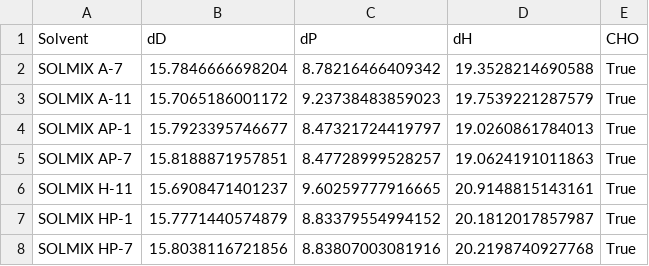
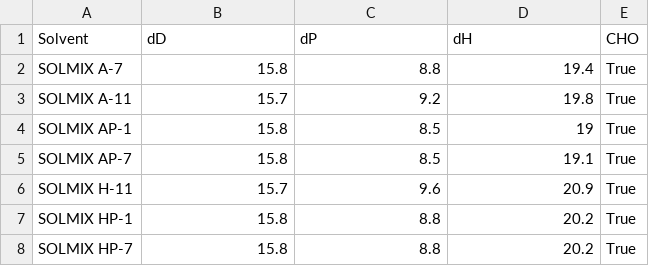
Before and after one commit to ToshihiroIguchi/MixingCompass, a CSV file: data/original/solvents/SOLMIX.csv, drawn as a sheet.

Commit message:
Add new solvent data sources and regenerate consolidated database
- Add GlycolEthers.csv with P-Series glycol ether solvents from Dow
- Add OxoAcids.csv with alcohol and ester solvents from Dow
- Add GREEN.csv with environmentally friendly solvents (VertecBio ELSOL series)
- Update list.csv with URLs for new source files
- Round HSP values in SOLMIX.csv to one decimal place for consistency
- Regenerate solvents.csv with 2,571 records (51 new entries from GREEN.csv)

```diff
--- a/data/original/solvents/SOLMIX.csv
+++ b/data/original/solvents/SOLMIX.csv
@@ -1,8 +1,8 @@
 Solvent,dD,dP,dH,CHO
-SOLMIX A-7,15.7846666698204,8.78216466409342,19.3528214690588,True
-SOLMIX A-11,15.7065186001172,9.23738483859023,19.7539221287579,True
-SOLMIX AP-1,15.7923395746677,8.47321724419797,19.0260861784013,True
-SOLMIX AP-7,15.8188871957851,8.47728999528257,19.0624191011863,True
-SOLMIX H-11,15.6908471401237,9.60259777916665,20.9148815143161,True
-SOLMIX HP-1,15.7771440574879,8.83379554994152,20.1812017857987,True
-SOLMIX HP-7,15.8038116721856,8.83807003081916,20.2198740927768,True
+SOLMIX A-7,15.8,8.8,19.4,True
+SOLMIX A-11,15.7,9.2,19.8,True
+SOLMIX AP-1,15.8,8.5,19,True
+SOLMIX AP-7,15.8,8.5,19.1,True
+SOLMIX H-11,15.7,9.6,20.9,True
+SOLMIX HP-1,15.8,8.8,20.2,True
+SOLMIX HP-7,15.8,8.8,20.2,True
```
Also changed, not shown: data/original/solvents/list.csv, 4 other files.
